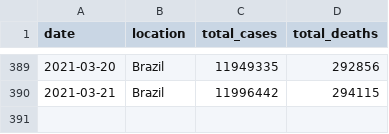
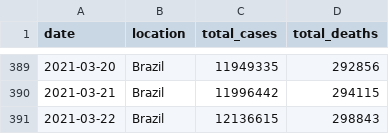
Before and after one commit to marcelo-tibau/covid-19, a CSV file: brazil-prediction.csv, drawn as a sheet; only a part is shown, gaps mark what is left out; the diff names each change by its address in the sheet, - before the commit and + after, or states it on an @@ line.

Commit message:
Update March 24

```diff
--- a/brazil-prediction.csv
+++ b/brazil-prediction.csv
+row 391: 2021-03-22 | Brazil | 12136615 | 298843
```
